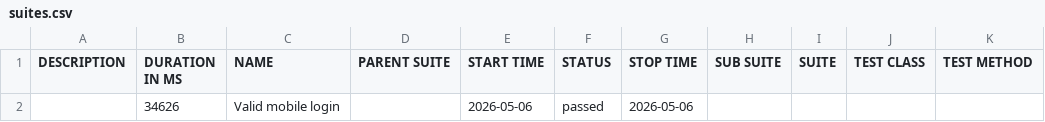
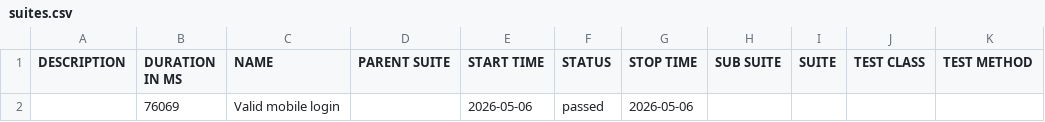
Before and after one commit to RodriethArvine/allure-report, a CSV file: docs/data/suites.csv, drawn as a sheet.

```diff
--- a/docs/data/suites.csv
+++ b/docs/data/suites.csv
@@ -1,2 +1,2 @@
 "DESCRIPTION","DURATION IN MS","NAME","PARENT SUITE","START TIME","STATUS","STOP TIME","SUB SUITE","SUITE","TEST CLASS","TEST METHOD"
-"","34626","Valid mobile login","","2026-05-06","passed","2026-05-06","","","",""
+"","76069","Valid mobile login","","2026-05-06","passed","2026-05-06","","","",""
```
Also changed, not shown: 34 other files.
